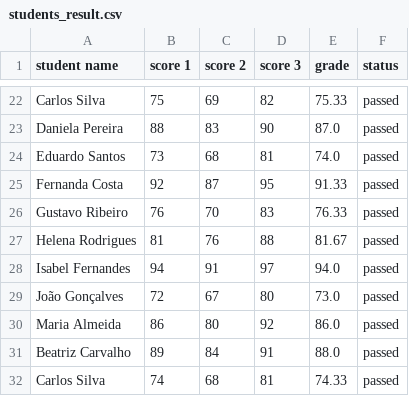
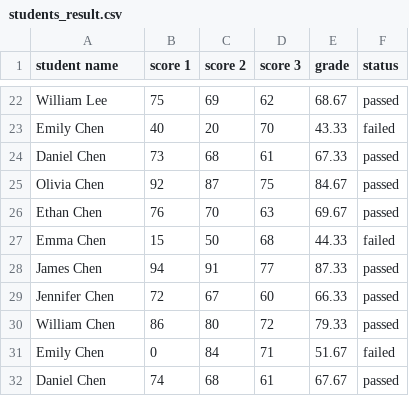
Before and after one commit to joaoeduardogomes/students_grades, a CSV file: flask/static/output/students_result.csv, drawn as a sheet; only a part is shown, gaps mark what is left out; removed rows and columns are numbered as before the commit, all else as after; the diff covers the shown part only; the diff names each change by its address in the sheet, - before the commit and + after, or states it on an @@ line.

```diff
--- a/flask/static/output/students_result.csv
+++ b/flask/static/output/students_result.csv
-A22 (student name): Carlos Silva
+A22 (student name): William Lee
-D22 (score 3): 82
+D22 (score 3): 62
-E22 (grade): 75.33
+E22 (grade): 68.67
-row 23: Daniela Pereira | 88 | 83 | 90 | 87.0 | passed
+row 23: Emily Chen | 40 | 20 | 70 | 43.33 | failed
-A24 (student name): Eduardo Santos
+A24 (student name): Daniel Chen
-D24 (score 3): 81
+D24 (score 3): 61
-E24 (grade): 74.0
+E24 (grade): 67.33
-A25 (student name): Fernanda Costa
+A25 (student name): Olivia Chen
-D25 (score 3): 95
+D25 (score 3): 75
-E25 (grade): 91.33
+E25 (grade): 84.67
-A26 (student name): Gustavo Ribeiro
+A26 (student name): Ethan Chen
-D26 (score 3): 83
+D26 (score 3): 63
-E26 (grade): 76.33
+E26 (grade): 69.67
-row 27: Helena Rodrigues | 81 | 76 | 88 | 81.67 | passed
+row 27: Emma Chen | 15 | 50 | 68 | 44.33 | failed
-A28 (student name): Isabel Fernandes
+A28 (student name): James Chen
-D28 (score 3): 97
+D28 (score 3): 77
-E28 (grade): 94.0
+E28 (grade): 87.33
-A29 (student name): João Gonçalves
+A29 (student name): Jennifer Chen
-D29 (score 3): 80
+D29 (score 3): 60
-E29 (grade): 73.0
+E29 (grade): 66.33
-A30 (student name): Maria Almeida
+A30 (student name): William Chen
-D30 (score 3): 92
+D30 (score 3): 72
-E30 (grade): 86.0
+E30 (grade): 79.33
-row 31: Beatriz Carvalho | 89 | 84 | 91 | 88.0 | passed
+row 31: Emily Chen | 0 | 84 | 71 | 51.67 | failed
-A32 (student name): Carlos Silva
+A32 (student name): Daniel Chen
-D32 (score 3): 81
+D32 (score 3): 61
-E32 (grade): 74.33
+E32 (grade): 67.67
```
Also changed, not shown: 2 added rows, 3 removed rows and 99 edited cells elsewhere in this file, flask/static/docs/students_scores.csv, 3 other files.
